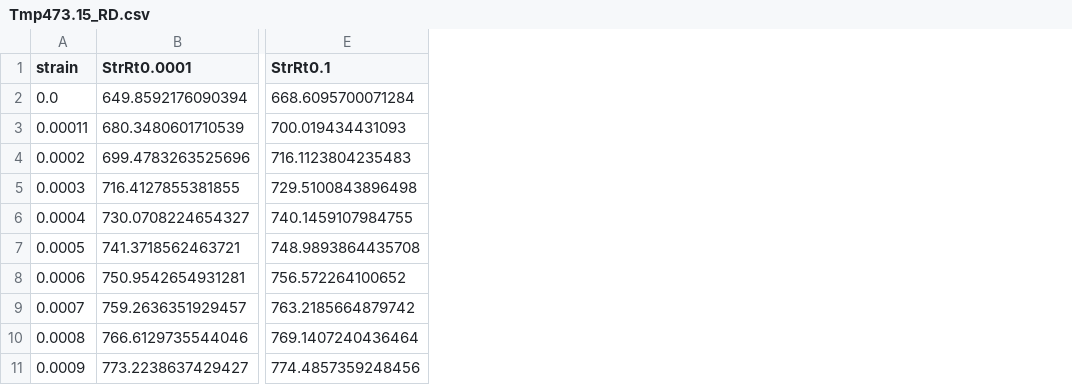
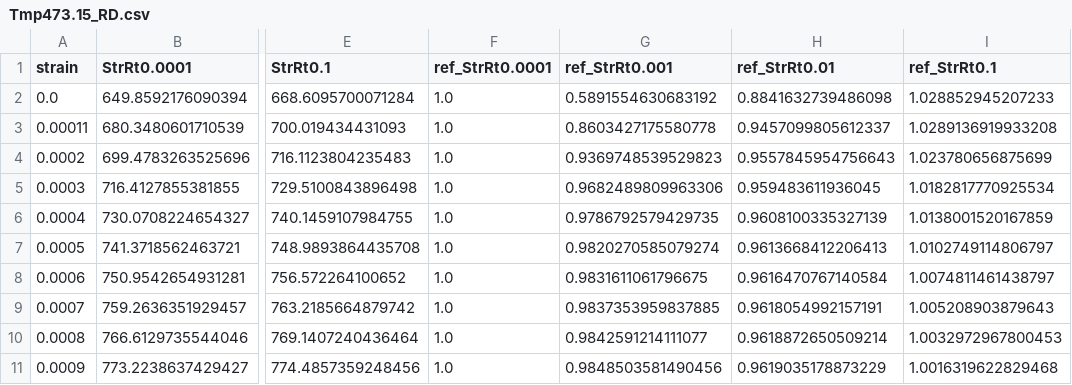
Before and after one commit to meiannnnn/coe-final-project, a CSV file: strain_rate_calibration/Tmp473.15_RD.csv, drawn as a sheet; only a part is shown, gaps mark what is left out; the diff names each change by its address in the sheet, - before the commit and + after, or states it on an @@ line.

Commit message:
strain rate

```diff
--- a/strain_rate_calibration/Tmp473.15_RD.csv
+++ b/strain_rate_calibration/Tmp473.15_RD.csv
+column F (ref_StrRt0.0001), rows 2-11: all 1.0
+column G (ref_StrRt0.001), rows 2-11: 0.5891554630683192 | 0.8603427175580778 | 0.9369748539529823 | 0.9682489809963306 | 0.9786792579429735 | 0.9820270585079274 | 0.9831611061796675 | 0.9837353959837885 | 0.9842591214111077 | 0.9848503581490456
+column H (ref_StrRt0.01), rows 2-11: 0.8841632739486098 | 0.9457099805612337 | 0.9557845954756643 | 0.959483611936045 | 0.9608100335327139 | 0.9613668412206413 | 0.9616470767140584 | 0.9618054992157191 | 0.9618872650509214 | 0.9619035178873229
+column I (ref_StrRt0.1), rows 2-11: 1.028852945207233 | 1.0289136919933208 | 1.023780656875699 | 1.0182817770925534 | 1.0138001520167859 | 1.0102749114806797 | 1.0074811461438797 | 1.005208903879643 | 1.0032972967800453 | 1.0016319622829468
```
Also changed, not shown: strain_rate_calibration/Parameters_Tmp373.15_RD.csv, strain_rate_calibration/Tmp233.15_RD.csv, 10 other files.
